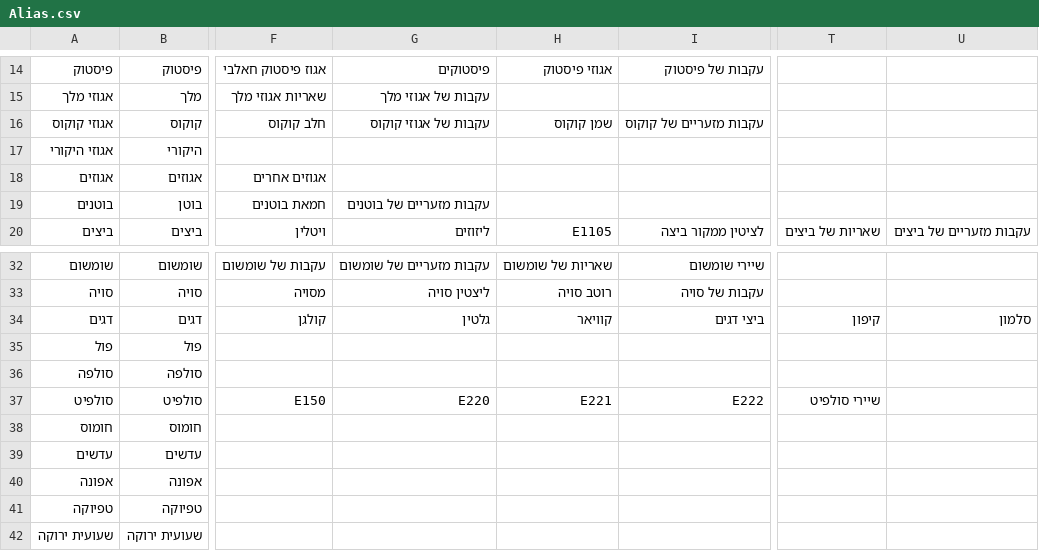
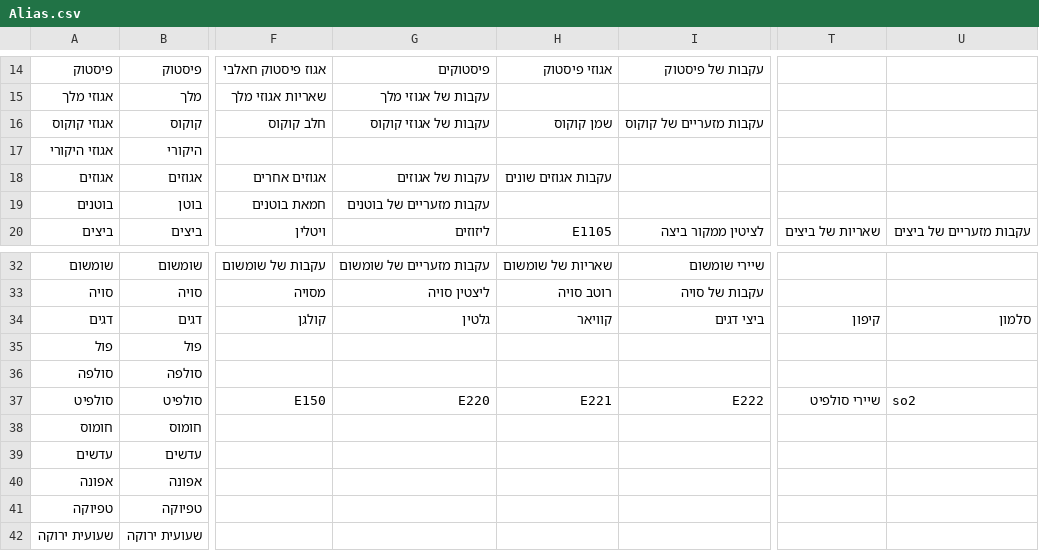
Before and after one commit to nirp0109/whattoeat, a CSV file: Alias.csv, drawn as a sheet; only a part is shown, gaps mark what is left out; the diff names each change by its address in the sheet, - before the commit and + after, or states it on an @@ line.

```diff
--- a/Alias.csv
+++ b/Alias.csv
-G18: (empty)
+G18: עקבות של אגוזים
-H18: (empty)
+H18: עקבות אגוזים שונים
-U37: (empty)
+U37: so2
```
Also changed, not shown: 1 other file.
